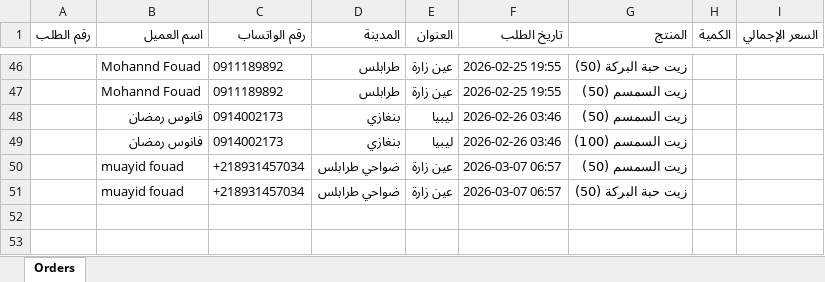
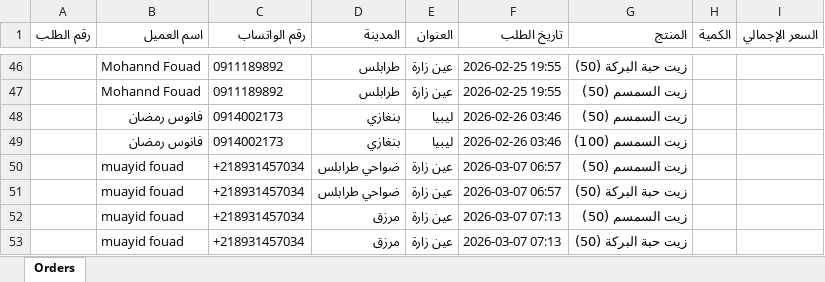
Before and after one commit to medofbm/orkidea-website, an Excel workbook: Orkideya/wwwroot/orders.xlsx, sheet Orders, drawn as a sheet; only a part is shown, gaps mark what is left out; values as stored, in another font and other column widths than the file's, no borders; the diff names each change by its address in the sheet, - before the commit and + after, or states it on an @@ line.

```diff
--- a/Orkideya/wwwroot/orders.xlsx (sheet Orders)
+++ b/Orkideya/wwwroot/orders.xlsx (sheet Orders)
+row 52:  | muayid fouad | +218931457034 | مرزق | عين زارة | 2026-03-07 07:13 | زيت السمسم (50)
+row 53:  | muayid fouad | +218931457034 | مرزق | عين زارة | 2026-03-07 07:13 | زيت حبة البركة (50)
```
Also changed, not shown: 1 other file.
